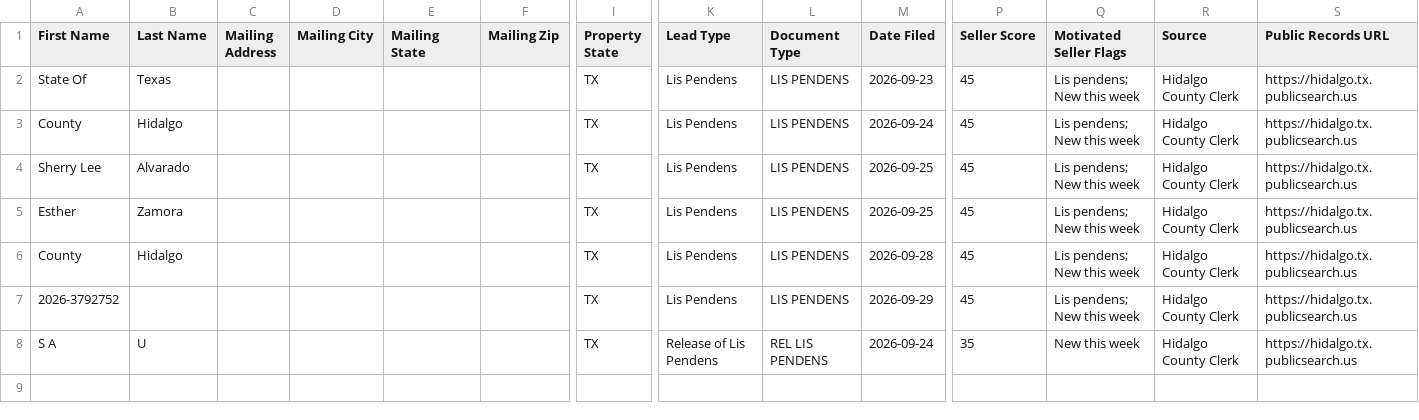
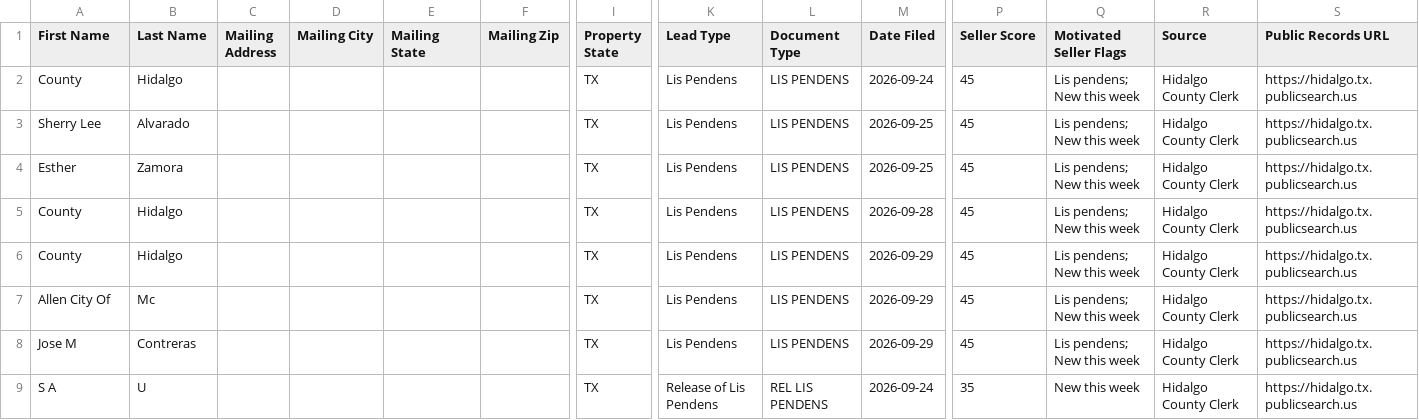
Before and after one commit to martinherrerajr33-source/Hidalgo-leads, a CSV file: data/ghl_import.csv, drawn as a sheet; only a part is shown, gaps mark what is left out; removed rows and columns are numbered as before the commit, all else as after; rows hold the shown columns only; the diff names each change by its address in the sheet, - before the commit and + after, or states it on an @@ line.

```diff
--- a/data/ghl_import.csv
+++ b/data/ghl_import.csv
-row 2: State Of | Texas |  |  |  |  | TX | Lis Pendens | LIS PENDENS | 2026-09-23 | 45 | Lis pendens; New this week | Hidalgo County Clerk | https://hidalgo.tx.publicsearch.us
-A6 (First Name): 2026-3792752
+A6 (First Name): County
-B6 (Last Name): (empty)
+B6 (Last Name): Hidalgo
+row 7: Allen City Of | Mc |  |  |  |  | TX | Lis Pendens | LIS PENDENS | 2026-09-29 | 45 | Lis pendens; New this week | Hidalgo County Clerk | https://hidalgo.tx.publicsearch.us
+row 8: Jose M | Contreras |  |  |  |  | TX | Lis Pendens | LIS PENDENS | 2026-09-29 | 45 | Lis pendens; New this week | Hidalgo County Clerk | https://hidalgo.tx.publicsearch.us
```
Also changed, not shown: 2 other files.
